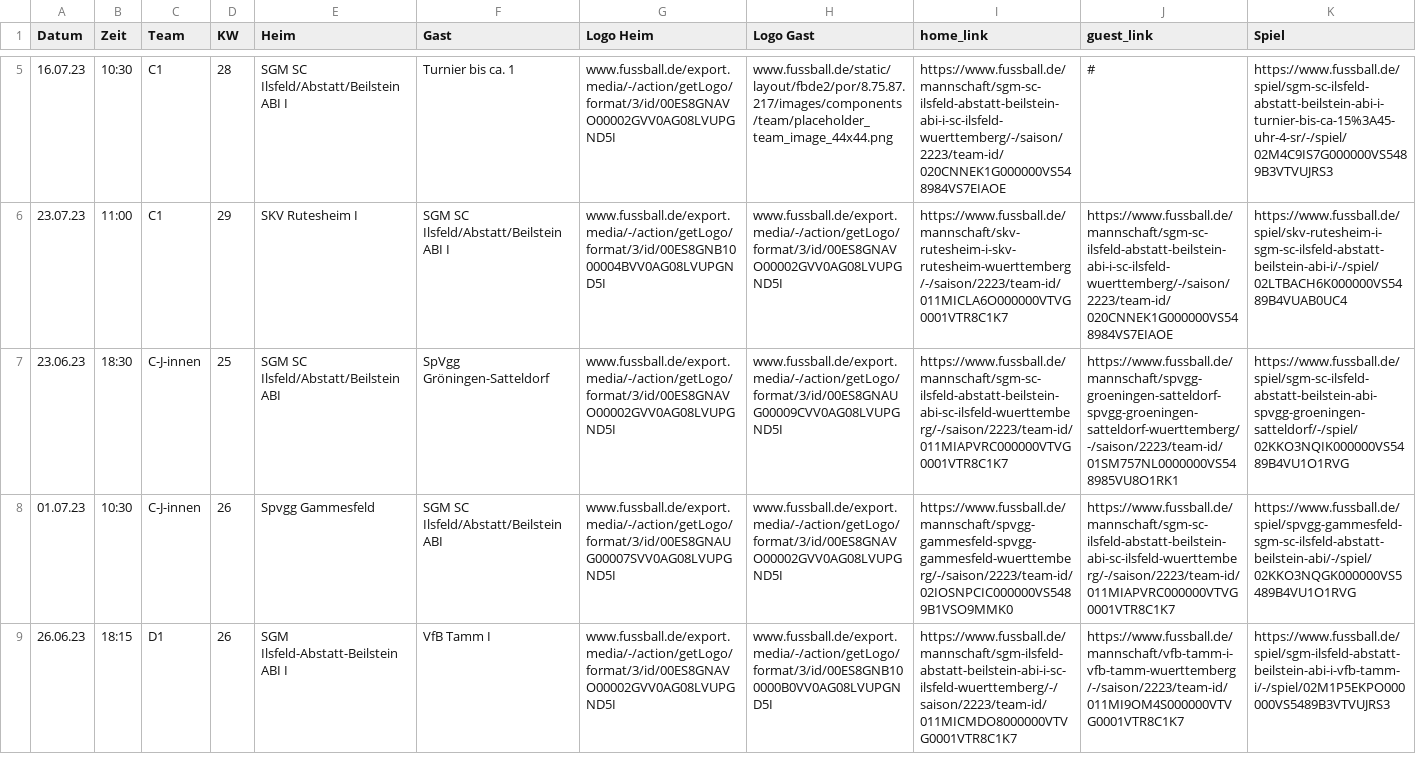
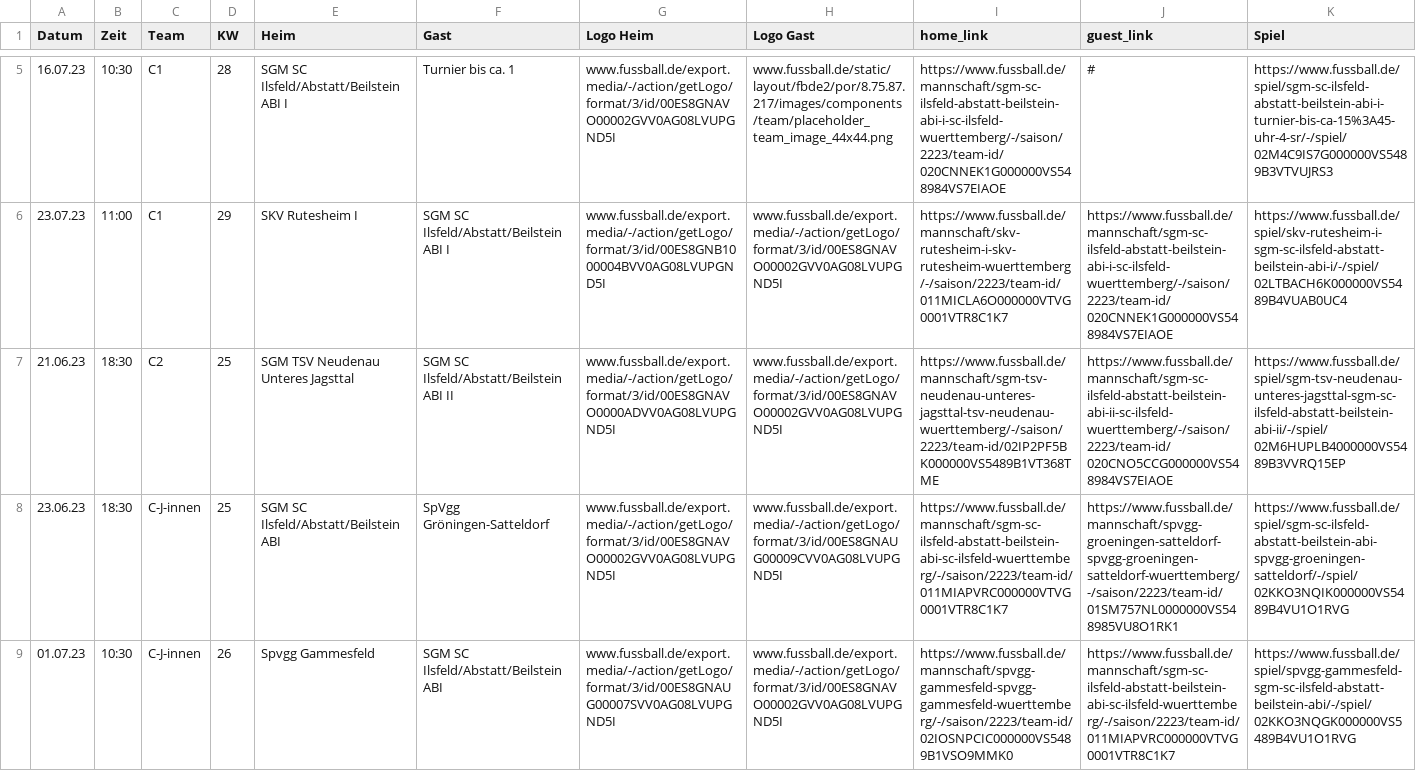
Before and after one commit to sgm-abi/ABI-Homepage, a CSV file: Skripte/All_games_from_fussball_de.csv, drawn as a sheet; only a part is shown, gaps mark what is left out; the shorter side is filled out with more unchanged rows; the diff names each change by its address in the sheet, - before the commit and + after, or states it on an @@ line.

```diff
--- a/Skripte/All_games_from_fussball_de.csv
+++ b/Skripte/All_games_from_fussball_de.csv
+row 7: 21.06.23 | 18:30 | C2 | 25 | SGM TSV Neudenau Unteres Jagsttal | SGM SC Ilsfeld/Abstatt/Beilstein ABI II | www.fussball.de/export.media/-/action/getLogo/format/3/id/00ES8GNAVO0000ADVV0AG08LVUPGND5I | www.fussball.de/export.media/-/action/getLogo/format/3/id/00ES8GNAVO00002GVV0AG08LVUPGND5I | https://www.fussball.de/mannschaft/sgm-tsv-neudenau-unteres-jagsttal-tsv-neudenau-wuerttemberg/-/saison/2223/team-id/02IP2PF5BK000000VS5489B1VT368TME | https://www.fussball.de/mannschaft/sgm-sc-ilsfeld-abstatt-beilstein-abi-ii-sc-ilsfeld-wuerttemberg/-/saison/2223/team-id/020CNO5CCG000000VS548984VS7EIAOE | https://www.fussball.de/spiel/sgm-tsv-neudenau-unteres-jagsttal-sgm-sc-ilsfeld-abstatt-beilstein-abi-ii/-/spiel/02M6HUPLB4000000VS5489B3VVRQ15EP
```
Also changed, not shown: 5 other files.
